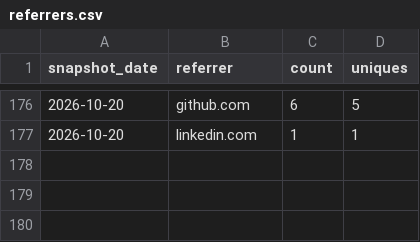
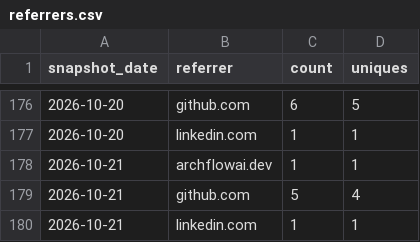
Before and after one commit to AZidan/archflow, a CSV file: metrics/referrers.csv, drawn as a sheet; only a part is shown, gaps mark what is left out.

```diff
--- a/metrics/referrers.csv
+++ b/metrics/referrers.csv
@@ -177 +177,4 @@ snapshot_date,referrer,count,uniques
 2026-10-20,linkedin.com,1,1
+2026-10-21,archflowai.dev,1,1
+2026-10-21,github.com,5,4
+2026-10-21,linkedin.com,1,1
```
Also changed, not shown: metrics/traffic.csv, 1 other file.
